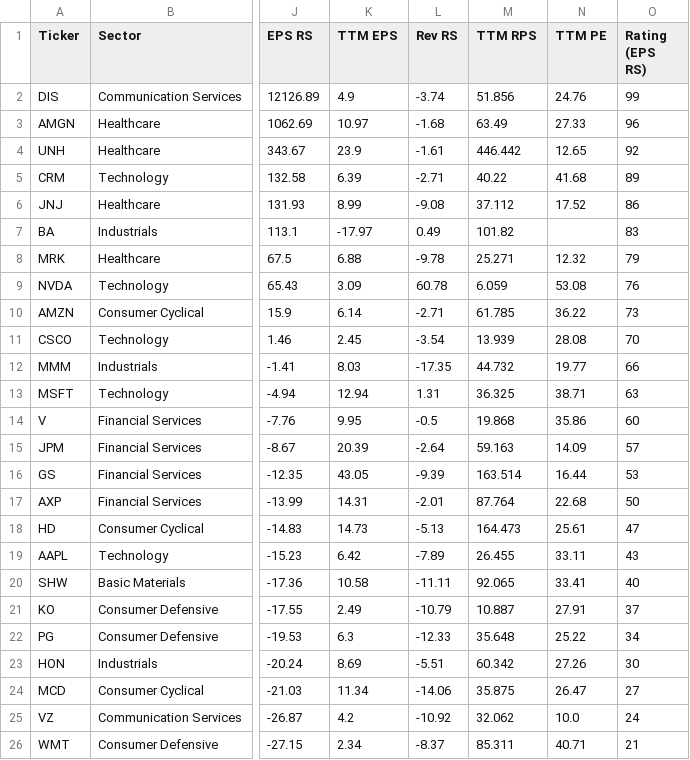
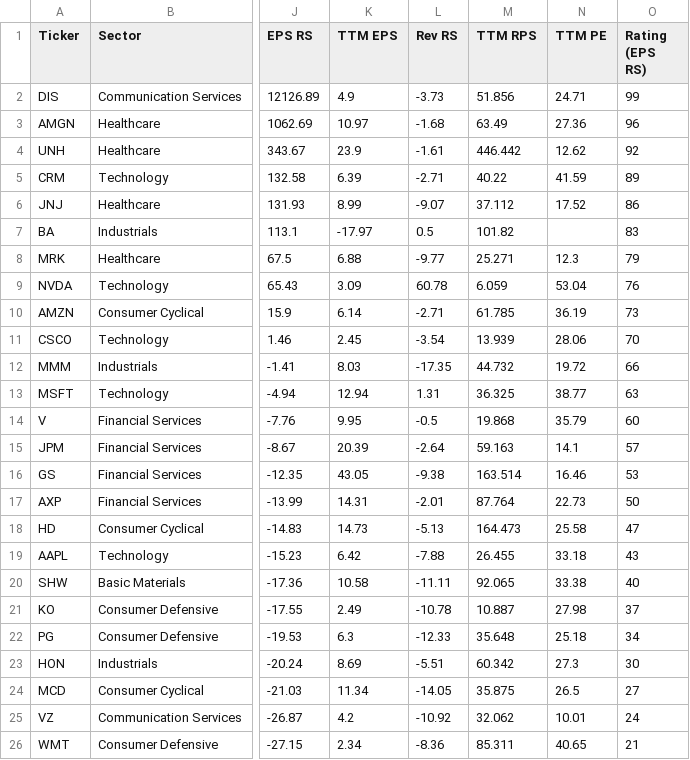
Before and after one commit to yorkjong/stock-reports, a CSV file: ibd_fin/DJIA_stocks_fin_20250710.csv, drawn as a sheet; only a part is shown, gaps mark what is left out; the diff covers the shown part only; the diff names each change by its address in the sheet, - before the commit and + after, or states it on an @@ line.

Commit message:
Uploading file

```diff
--- a/ibd_fin/DJIA_stocks_fin_20250710.csv
+++ b/ibd_fin/DJIA_stocks_fin_20250710.csv
-L2 (Rev RS): -3.74
+L2 (Rev RS): -3.73
-N2 (TTM PE): 24.76
+N2 (TTM PE): 24.71
-N3 (TTM PE): 27.33
+N3 (TTM PE): 27.36
-N4 (TTM PE): 12.65
+N4 (TTM PE): 12.62
-N5 (TTM PE): 41.68
+N5 (TTM PE): 41.59
-L6 (Rev RS): -9.08
+L6 (Rev RS): -9.07
-L7 (Rev RS): 0.49
+L7 (Rev RS): 0.5
-L8 (Rev RS): -9.78
+L8 (Rev RS): -9.77
-N8 (TTM PE): 12.32
+N8 (TTM PE): 12.3
-N9 (TTM PE): 53.08
+N9 (TTM PE): 53.04
-N10 (TTM PE): 36.22
+N10 (TTM PE): 36.19
-N11 (TTM PE): 28.08
+N11 (TTM PE): 28.06
-N12 (TTM PE): 19.77
+N12 (TTM PE): 19.72
-N13 (TTM PE): 38.71
+N13 (TTM PE): 38.77
-N14 (TTM PE): 35.86
+N14 (TTM PE): 35.79
-N15 (TTM PE): 14.09
+N15 (TTM PE): 14.1
-L16 (Rev RS): -9.39
+L16 (Rev RS): -9.38
-N16 (TTM PE): 16.44
+N16 (TTM PE): 16.46
-N17 (TTM PE): 22.68
+N17 (TTM PE): 22.73
-N18 (TTM PE): 25.61
+N18 (TTM PE): 25.58
-L19 (Rev RS): -7.89
+L19 (Rev RS): -7.88
-N19 (TTM PE): 33.11
+N19 (TTM PE): 33.18
-N20 (TTM PE): 33.41
+N20 (TTM PE): 33.38
-L21 (Rev RS): -10.79
+L21 (Rev RS): -10.78
-N21 (TTM PE): 27.91
+N21 (TTM PE): 27.98
-N22 (TTM PE): 25.22
+N22 (TTM PE): 25.18
-N23 (TTM PE): 27.26
+N23 (TTM PE): 27.3
-L24 (Rev RS): -14.06
+L24 (Rev RS): -14.05
-N24 (TTM PE): 26.47
+N24 (TTM PE): 26.5
-N25 (TTM PE): 10.0
+N25 (TTM PE): 10.01
-L26 (Rev RS): -8.37
+L26 (Rev RS): -8.36
-N26 (TTM PE): 40.71
+N26 (TTM PE): 40.65
```
Also changed, not shown: 6 edited cells elsewhere in this file.
